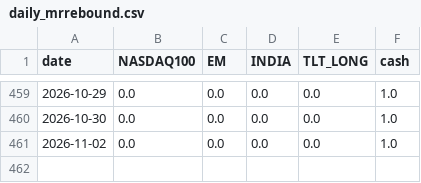
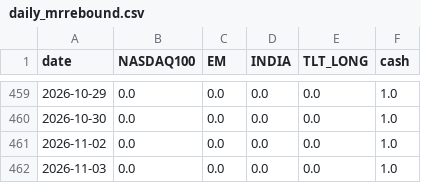
Before and after one commit to Sin3qz/Strategies-dashboard, a CSV file: data/daily_mrrebound.csv, drawn as a sheet; only a part is shown, gaps mark what is left out.

```diff
--- a/data/daily_mrrebound.csv
+++ b/data/daily_mrrebound.csv
@@ -461 +461,2 @@ date,NASDAQ100,EM,INDIA,TLT_LONG,cash
 2026-11-02,0.0,0.0,0.0,0.0,1.0
+2026-11-03,0.0,0.0,0.0,0.0,1.0
```
Also changed, not shown: data/daily_levgtaa.csv, data/daily_levtips.csv, 10 other files.
